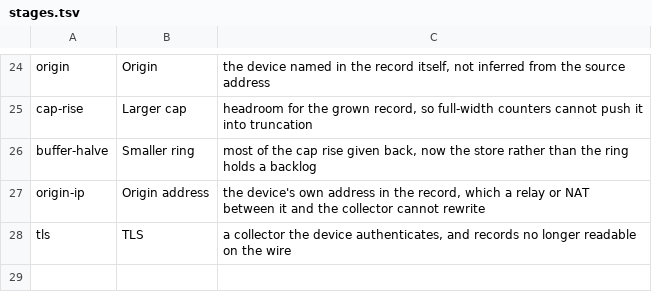
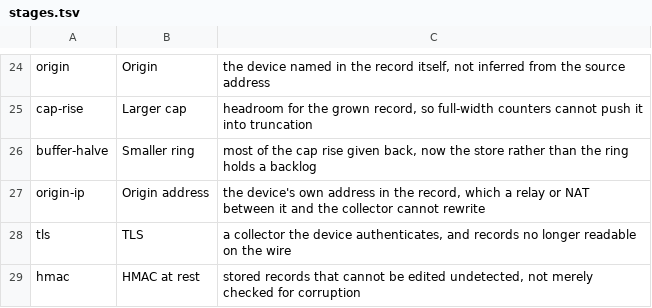
Before and after one commit to cososo-ltd/solid-syslog-example, a TSV file: measurements/stages.tsv, drawn as a sheet; only a part is shown, gaps mark what is left out; the diff names each change by its address in the sheet, - before the commit and + after, or states it on an @@ line.

```diff
--- a/measurements/stages.tsv
+++ b/measurements/stages.tsv
+row 29: hmac | HMAC at rest | stored records that cannot be edited undetected, not merely checked for corruption
```
Also changed, not shown: 4 other files.
